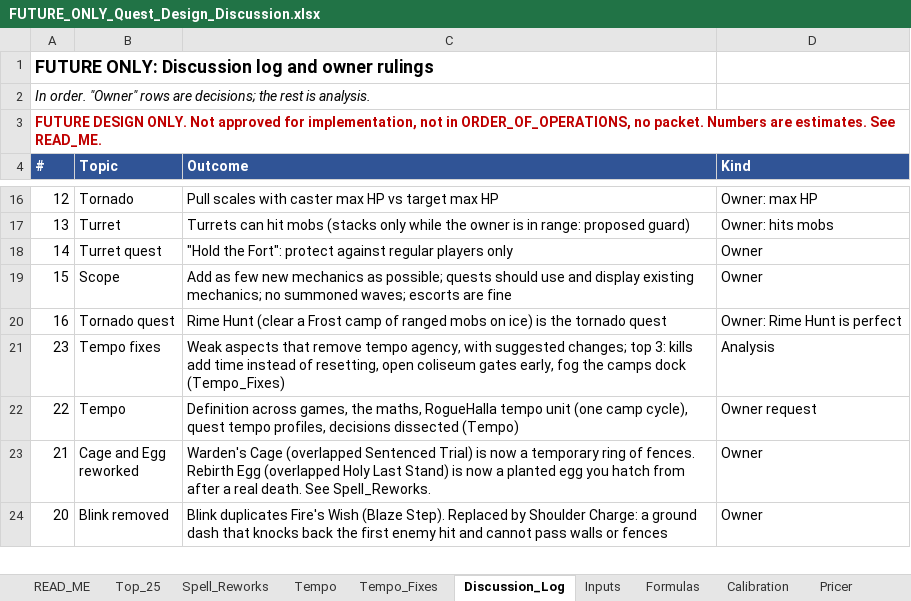
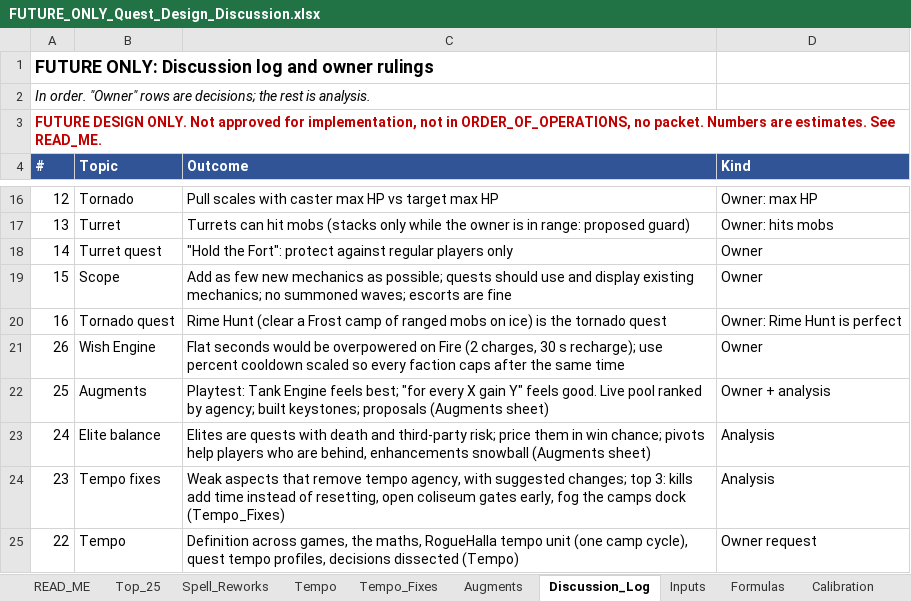
Before and after one commit to Nevanyte/RougeHalla, an Excel workbook: docs/quests/FUTURE_ONLY_Quest_Design_Discussion.xlsx, sheet Discussion_Log, drawn as a sheet; only a part is shown, gaps mark what is left out; the shorter side is filled out with more unchanged rows; values as stored, in another font and other column widths than the file's, no borders; the diff names each change by its address in the sheet, - before the commit and + after, or states it on an @@ line.

```diff
--- a/docs/quests/FUTURE_ONLY_Quest_Design_Discussion.xlsx (sheet Discussion_Log)
+++ b/docs/quests/FUTURE_ONLY_Quest_Design_Discussion.xlsx (sheet Discussion_Log)
+sheet tab: Augments
+row 21: 26 | Wish Engine | Flat seconds would be overpowered on Fire (2 charges, 30 s recharge); use percent cooldown scaled so every faction caps after the same time | Owner
+row 22: 25 | Augments | Playtest: Tank Engine feels best; "for every X gain Y" feels good. Live pool ranked by agency; built keystones; proposals (Augments sheet) | Owner + analysis
+row 23: 24 | Elite balance | Elites are quests with death and third-party risk; price them in win chance; pivots help players who are behind, enhancements snowball (Augments sheet) | Analysis
```
Also changed, not shown: sheet READ_ME.
